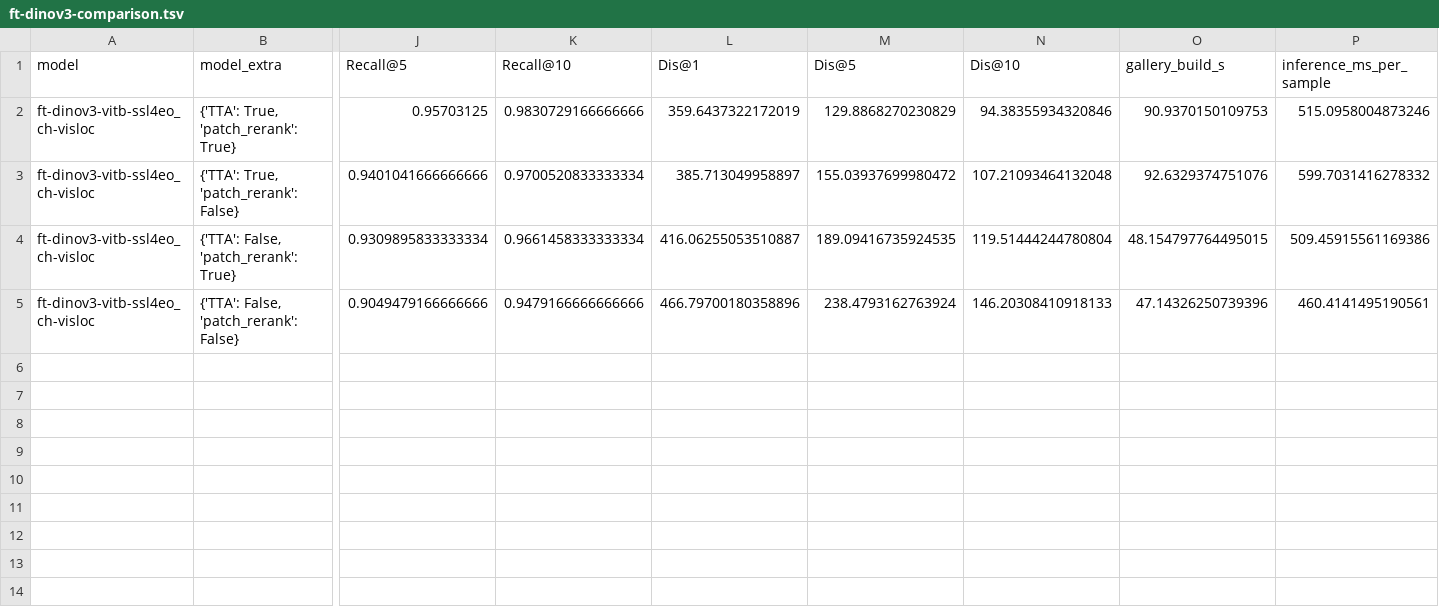
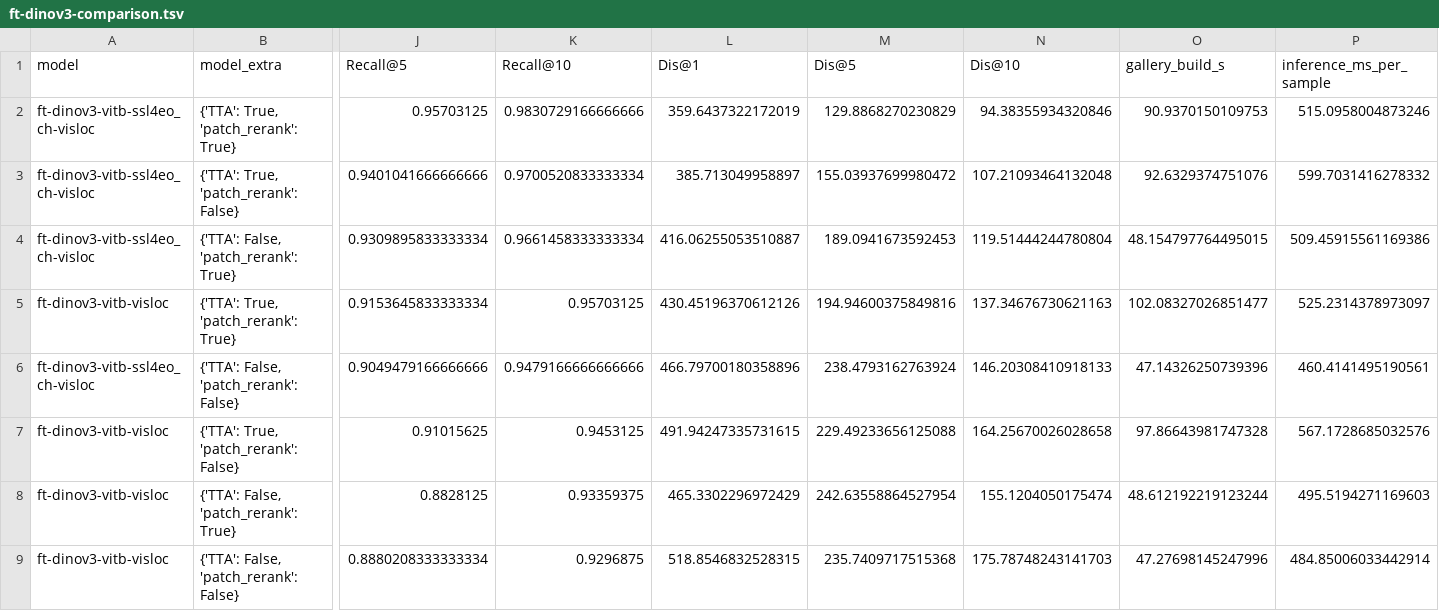
Before and after one commit to yugisu/visual-geolocalization, a TSV file: out/ft-dinov3-comparison.tsv, drawn as a sheet; only a part is shown, gaps mark what is left out; rows hold the shown columns only; the diff names each change by its address in the sheet, - before the commit and + after, or states it on an @@ line.

```diff
--- a/out/ft-dinov3-comparison.tsv
+++ b/out/ft-dinov3-comparison.tsv
-M4 (Dis@5): 189.09416735924535
+M4 (Dis@5): 189.0941673592453
+row 5: ft-dinov3-vitb-visloc | {'TTA': True, 'patch_rerank': True} | 0.9153645833333334 | 0.95703125 | 430.45196370612126 | 194.94600375849816 | 137.34676730621163 | 102.08327026851477 | 525.2314378973097
+row 7: ft-dinov3-vitb-visloc | {'TTA': True, 'patch_rerank': False} | 0.91015625 | 0.9453125 | 491.94247335731615 | 229.49233656125088 | 164.25670026028658 | 97.86643981747328 | 567.1728685032576
+row 8: ft-dinov3-vitb-visloc | {'TTA': False, 'patch_rerank': True} | 0.8828125 | 0.93359375 | 465.3302296972429 | 242.63558864527954 | 155.1204050175474 | 48.612192219123244 | 495.5194271169603
+row 9: ft-dinov3-vitb-visloc | {'TTA': False, 'patch_rerank': False} | 0.8880208333333334 | 0.9296875 | 518.8546832528315 | 235.7409717515368 | 175.78748243141703 | 47.27698145247996 | 484.85006033442914
```
Also changed, not shown: 5 other files.
